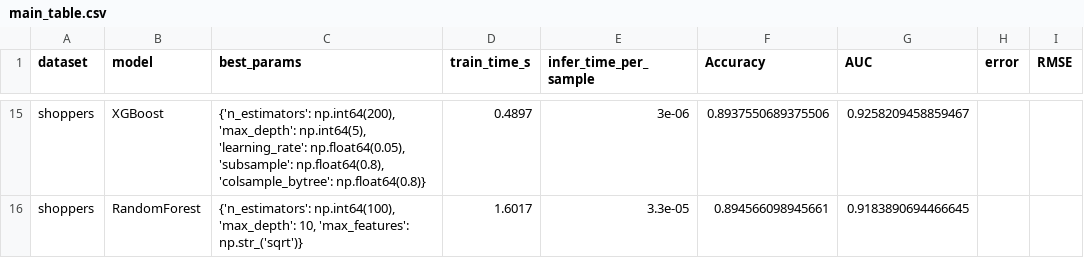
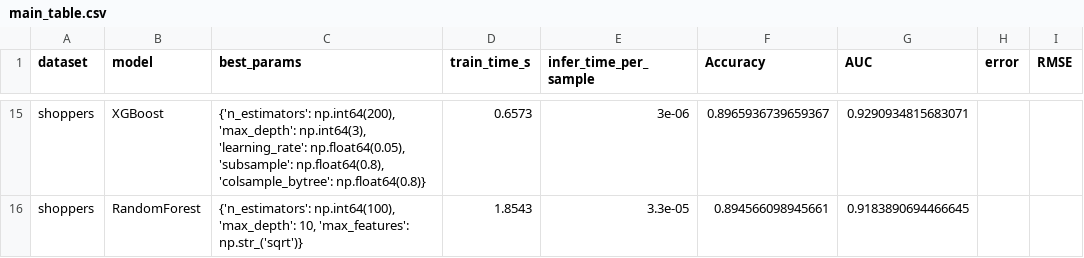
Before and after one commit to ArchanaAdlakha/9417_group_project, a CSV file: results/main_table.csv, drawn as a sheet; only a part is shown, gaps mark what is left out; the diff covers the shown part only; the diff names each change by its address in the sheet, - before the commit and + after, or states it on an @@ line.

```diff
--- a/results/main_table.csv
+++ b/results/main_table.csv
-C15 (best_params): …np.int64(200), 'max_depth': np.int64(5), 'learning_rate': np.float64(0.05),…
+C15 (best_params): …np.int64(200), 'max_depth': np.int64(3), 'learning_rate': np.float64(0.05),…
-D15 (train_time_s): 0.4897
+D15 (train_time_s): 0.6573
-F15 (Accuracy): 0.8937550689375506
+F15 (Accuracy): 0.8965936739659367
-G15 (AUC): 0.9258209458859467
+G15 (AUC): 0.9290934815683071
-D16 (train_time_s): 1.6017
+D16 (train_time_s): 1.8543
```
Also changed, not shown: 1 added row, 1 removed row and 30 edited cells elsewhere in this file, 4 other files.
